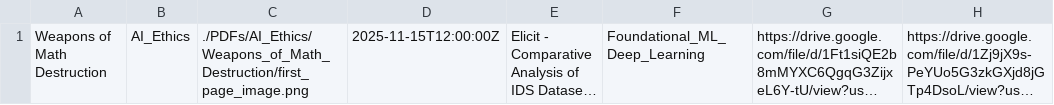
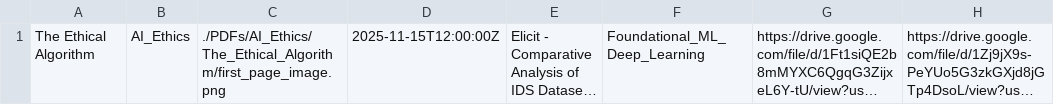
Before and after one commit to MohammedNasserAhmed/Trending-AI-PDFs, a CSV file: docs/catalog.csv, drawn as a sheet; only a part is shown; long unchanged cells end in …; the diff names each change by its address in the sheet, - before the commit and + after, or states it on an @@ line.

Commit message:
Add row to catalog.csv

```diff
--- a/docs/catalog.csv
+++ b/docs/catalog.csv
-A1: Weapons of Math Destruction
+A1: The Ethical Algorithm
-C1: ./PDFs/AI_Ethics/Weapons_of_Math_Destruction/first_page_image.png
+C1: ./PDFs/AI_Ethics/The_Ethical_Algorithm/first_page_image.png
```
